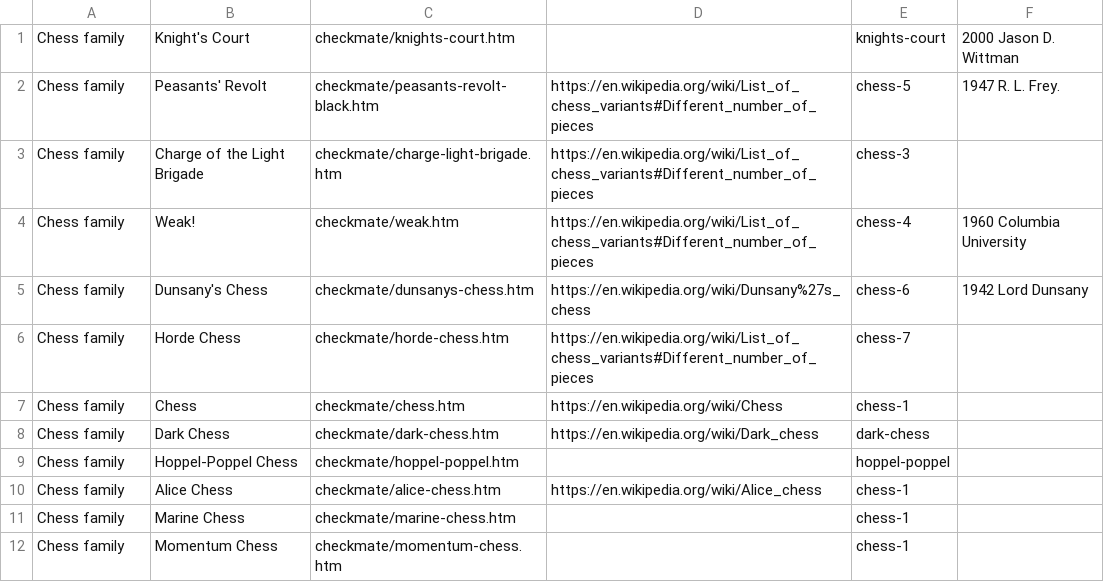
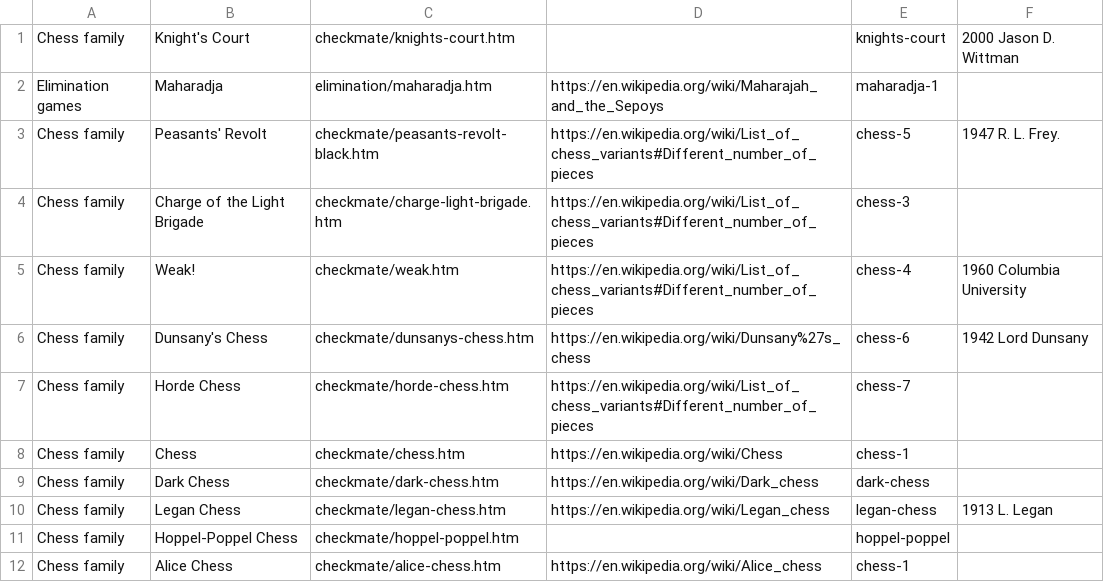
Before and after one commit to DagazProject/DagazProject.github.io, a CSV file: index-map-chess.csv, drawn as a sheet; only a part is shown; the shorter side is filled out with more unchanged rows; the diff names each change by its address in the sheet, - before the commit and + after, or states it on an @@ line.

```diff
--- a/index-map-chess.csv
+++ b/index-map-chess.csv
+row 2: Elimination games | Maharadja | elimination/maharadja.htm | https://en.wikipedia.org/wiki/Maharajah_and_the_Sepoys | maharadja-1
+row 10: Chess family | Legan Chess | checkmate/legan-chess.htm | https://en.wikipedia.org/wiki/Legan_chess | legan-chess | 1913 L. Legan
```
Also changed, not shown: index-map-alquerque.csv, index-map.csv, 28 other files.
